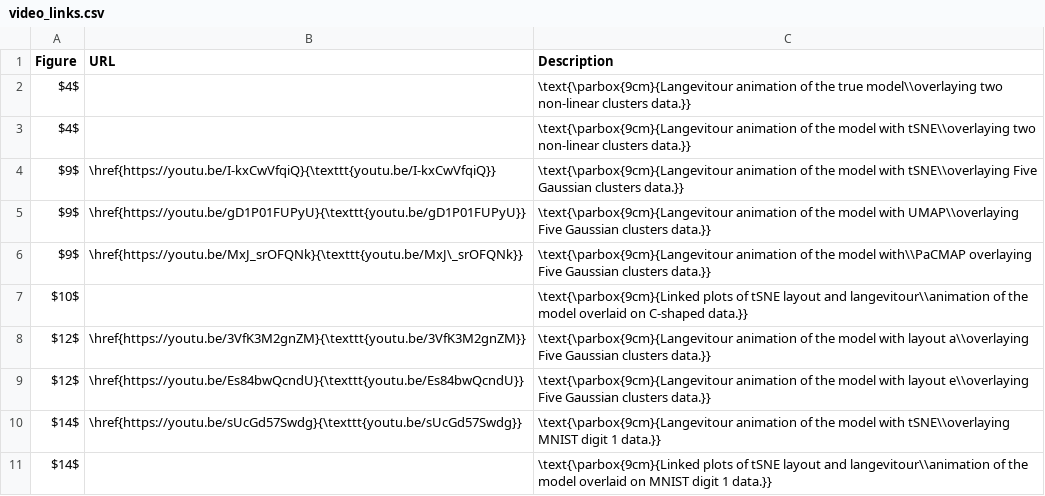
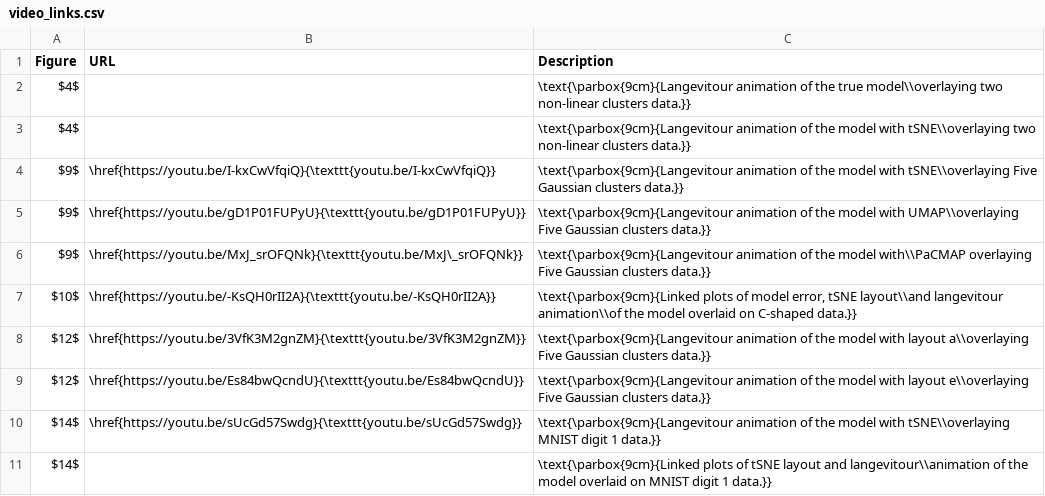
Before and after one commit to JayaniLakshika/paper-nldr-vis-algorithm, a CSV file: misc/video_links.csv, drawn as a sheet.

Commit message:
Added linked plots video for C-shaped data

```diff
--- a/misc/video_links.csv
+++ b/misc/video_links.csv
@@ -6,3 +6,3 @@ $9$,\href{https://youtu.be/gD1P01FUPyU}{\texttt{youtu.be/gD1P01FUPyU}},\text{\pa
 $9$,\href{https://youtu.be/MxJ_srOFQNk}{\texttt{youtu.be/MxJ\_srOFQNk}},\text{\parbox{9cm}{Langevitour animation of the model with\\PaCMAP overlaying Five Gaussian clusters data.}}
-$10$,,\text{\parbox{9cm}{Linked plots of tSNE layout and langevitour\\animation of the model overlaid on C-shaped data.}}
+$10$,\href{https://youtu.be/-KsQH0rII2A}{\texttt{youtu.be/-KsQH0rII2A}},"\text{\parbox{9cm}{Linked plots of model error, tSNE layout\\and langevitour animation\\of the model overlaid on C-shaped data.}}"
 $12$,\href{https://youtu.be/3VfK3M2gnZM}{\texttt{youtu.be/3VfK3M2gnZM}},\text{\parbox{9cm}{Langevitour animation of the model with layout a\\overlaying Five Gaussian clusters data.}}
```
Also changed, not shown: 2 other files.
